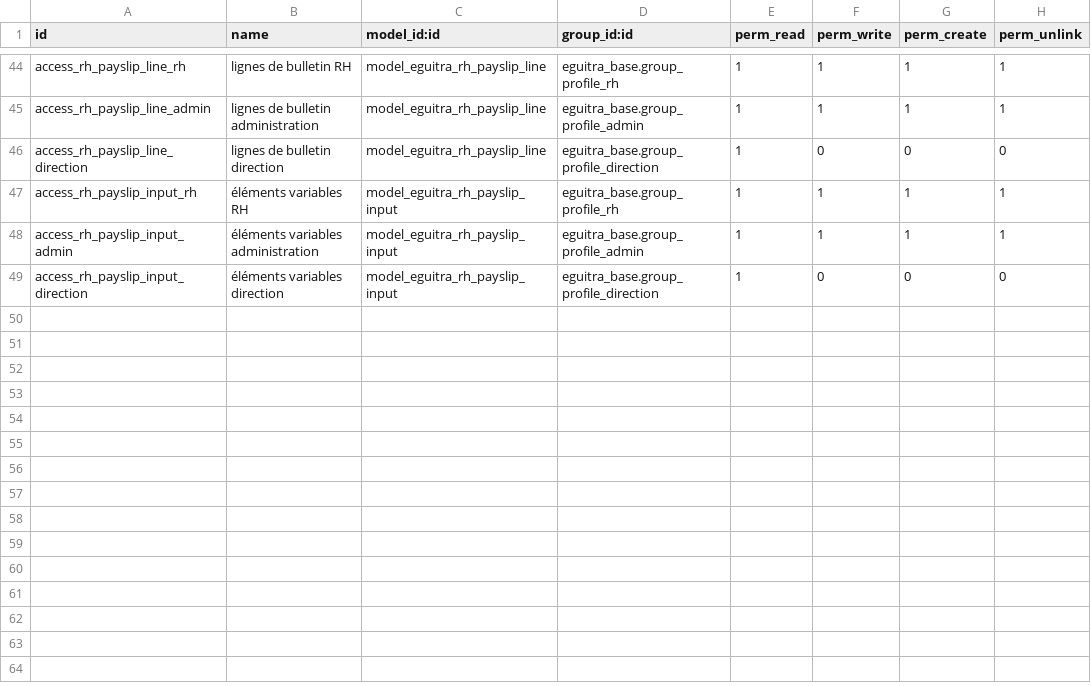
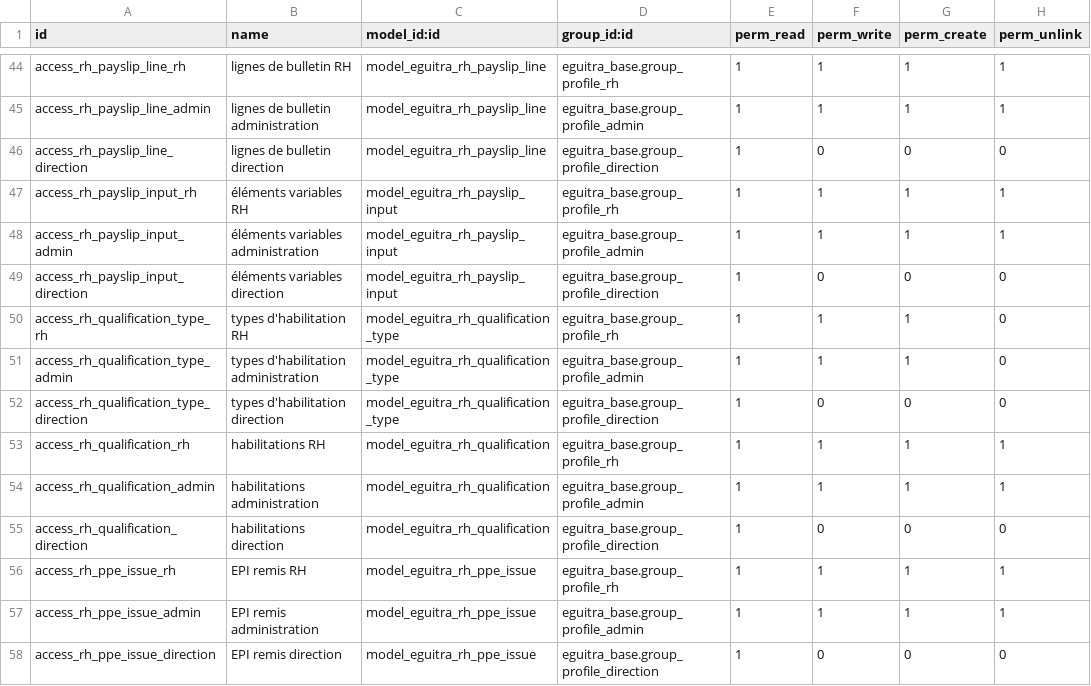
Before and after one commit to MadigbeK/EGUITRA, a CSV file: addons/eguitra_rh/security/ir.model.access.csv, drawn as a sheet; only a part is shown, gaps mark what is left out; the diff names each change by its address in the sheet, - before the commit and + after, or states it on an @@ line.

```diff
--- a/addons/eguitra_rh/security/ir.model.access.csv
+++ b/addons/eguitra_rh/security/ir.model.access.csv
+row 50: access_rh_qualification_type_rh | types d'habilitation RH | model_eguitra_rh_qualification_type | eguitra_base.group_profile_rh | 1 | 1 | 1 | 0
+row 51: access_rh_qualification_type_admin | types d'habilitation administration | model_eguitra_rh_qualification_type | eguitra_base.group_profile_admin | 1 | 1 | 1 | 0
+row 52: access_rh_qualification_type_direction | types d'habilitation direction | model_eguitra_rh_qualification_type | eguitra_base.group_profile_direction | 1 | 0 | 0 | 0
+row 53: access_rh_qualification_rh | habilitations RH | model_eguitra_rh_qualification | eguitra_base.group_profile_rh | 1 | 1 | 1 | 1
+row 54: access_rh_qualification_admin | habilitations administration | model_eguitra_rh_qualification | eguitra_base.group_profile_admin | 1 | 1 | 1 | 1
+row 55: access_rh_qualification_direction | habilitations direction | model_eguitra_rh_qualification | eguitra_base.group_profile_direction | 1 | 0 | 0 | 0
+row 56: access_rh_ppe_issue_rh | EPI remis RH | model_eguitra_rh_ppe_issue | eguitra_base.group_profile_rh | 1 | 1 | 1 | 1
+row 57: access_rh_ppe_issue_admin | EPI remis administration | model_eguitra_rh_ppe_issue | eguitra_base.group_profile_admin | 1 | 1 | 1 | 1
+row 58: access_rh_ppe_issue_direction | EPI remis direction | model_eguitra_rh_ppe_issue | eguitra_base.group_profile_direction | 1 | 0 | 0 | 0
```
Also changed, not shown: 14 other files.
